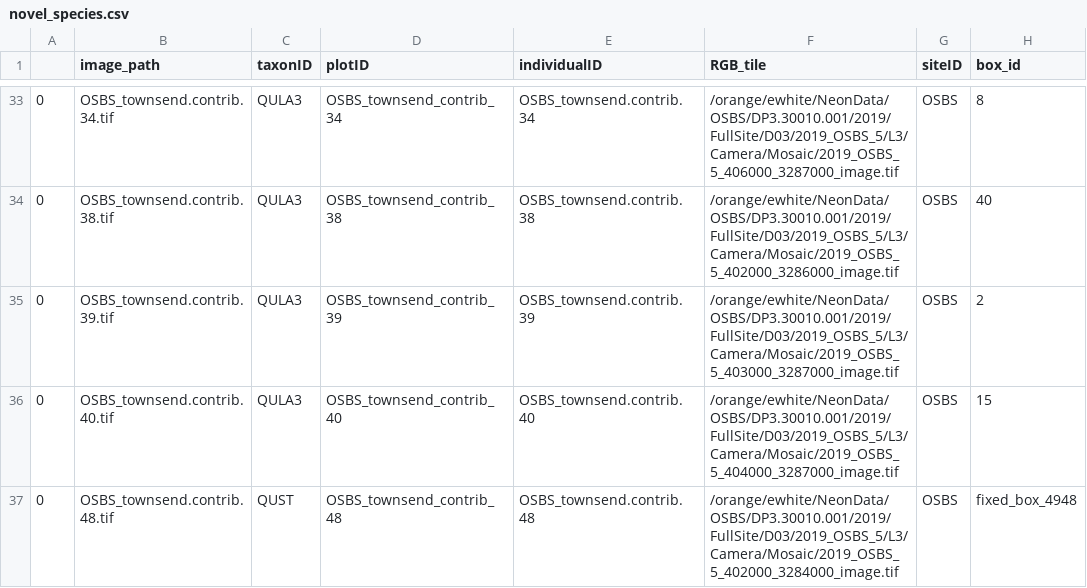
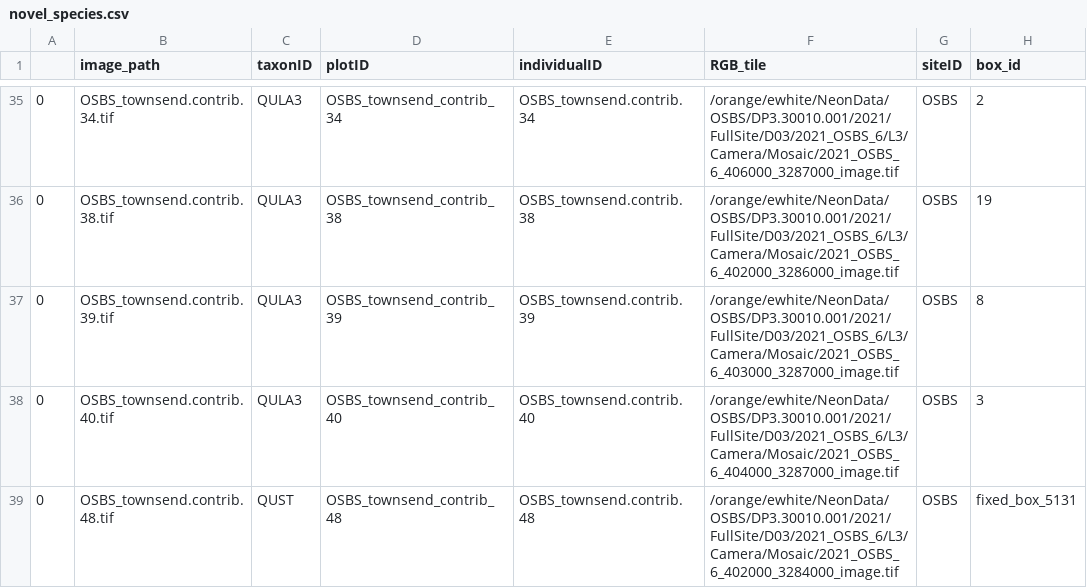
Before and after one commit to weecology/DeepTreeAttention, a CSV file: data/processed/novel_species.csv, drawn as a sheet; only a part is shown, gaps mark what is left out; the diff covers the shown part only.

```diff
--- a/data/processed/novel_species.csv
+++ b/data/processed/novel_species.csv
@@ -33,5 +35,5 @@
-0,OSBS_townsend.contrib.34.tif,QULA3,OSBS_townsend_contrib_34,OSBS_townsend.contrib.34,/orange/ewhite/NeonData/OSBS/DP3.30010.001/2019/FullSite/D03/2019_OSBS_5/L3/Camera/Mosaic/2019_OSBS_5_406000_3287000_image.tif,OSBS,8
-0,OSBS_townsend.contrib.38.tif,QULA3,OSBS_townsend_contrib_38,OSBS_townsend.contrib.38,/orange/ewhite/NeonData/OSBS/DP3.30010.001/2019/FullSite/D03/2019_OSBS_5/L3/Camera/Mosaic/2019_OSBS_5_402000_3286000_image.tif,OSBS,40
-0,OSBS_townsend.contrib.39.tif,QULA3,OSBS_townsend_contrib_39,OSBS_townsend.contrib.39,/orange/ewhite/NeonData/OSBS/DP3.30010.001/2019/FullSite/D03/2019_OSBS_5/L3/Camera/Mosaic/2019_OSBS_5_403000_3287000_image.tif,OSBS,2
-0,OSBS_townsend.contrib.40.tif,QULA3,OSBS_townsend_contrib_40,OSBS_townsend.contrib.40,/orange/ewhite/NeonData/OSBS/DP3.30010.001/2019/FullSite/D03/2019_OSBS_5/L3/Camera/Mosaic/2019_OSBS_5_404000_3287000_image.tif,OSBS,15
-0,OSBS_townsend.contrib.48.tif,QUST,OSBS_townsend_contrib_48,OSBS_townsend.contrib.48,/orange/ewhite/NeonData/OSBS/DP3.30010.001/2019/FullSite/D03/2019_OSBS_5/L3/Camera/Mosaic/2019_OSBS_5_402000_3284000_image.tif,OSBS,fixed_box_4948
+0,OSBS_townsend.contrib.34.tif,QULA3,OSBS_townsend_contrib_34,OSBS_townsend.contrib.34,/orange/ewhite/NeonData/OSBS/DP3.30010.001/2021/FullSite/D03/2021_OSBS_6/L3/Camera/Mosaic/2021_OSBS_6_406000_3287000_image.tif,OSBS,2
+0,OSBS_townsend.contrib.38.tif,QULA3,OSBS_townsend_contrib_38,OSBS_townsend.contrib.38,/orange/ewhite/NeonData/OSBS/DP3.30010.001/2021/FullSite/D03/2021_OSBS_6/L3/Camera/Mosaic/2021_OSBS_6_402000_3286000_image.tif,OSBS,19
+0,OSBS_townsend.contrib.39.tif,QULA3,OSBS_townsend_contrib_39,OSBS_townsend.contrib.39,/orange/ewhite/NeonData/OSBS/DP3.30010.001/2021/FullSite/D03/2021_OSBS_6/L3/Camera/Mosaic/2021_OSBS_6_403000_3287000_image.tif,OSBS,8
+0,OSBS_townsend.contrib.40.tif,QULA3,OSBS_townsend_contrib_40,OSBS_townsend.contrib.40,/orange/ewhite/NeonData/OSBS/DP3.30010.001/2021/FullSite/D03/2021_OSBS_6/L3/Camera/Mosaic/2021_OSBS_6_404000_3287000_image.tif,OSBS,3
+0,OSBS_townsend.contrib.48.tif,QUST,OSBS_townsend_contrib_48,OSBS_townsend.contrib.48,/orange/ewhite/NeonData/OSBS/DP3.30010.001/2021/FullSite/D03/2021_OSBS_6/L3/Camera/Mosaic/2021_OSBS_6_402000_3284000_image.tif,OSBS,fixed_box_5131
```
Also changed, not shown: 8 added rows, 6 removed rows and 52 edited cells elsewhere in this file, 9 other files.
